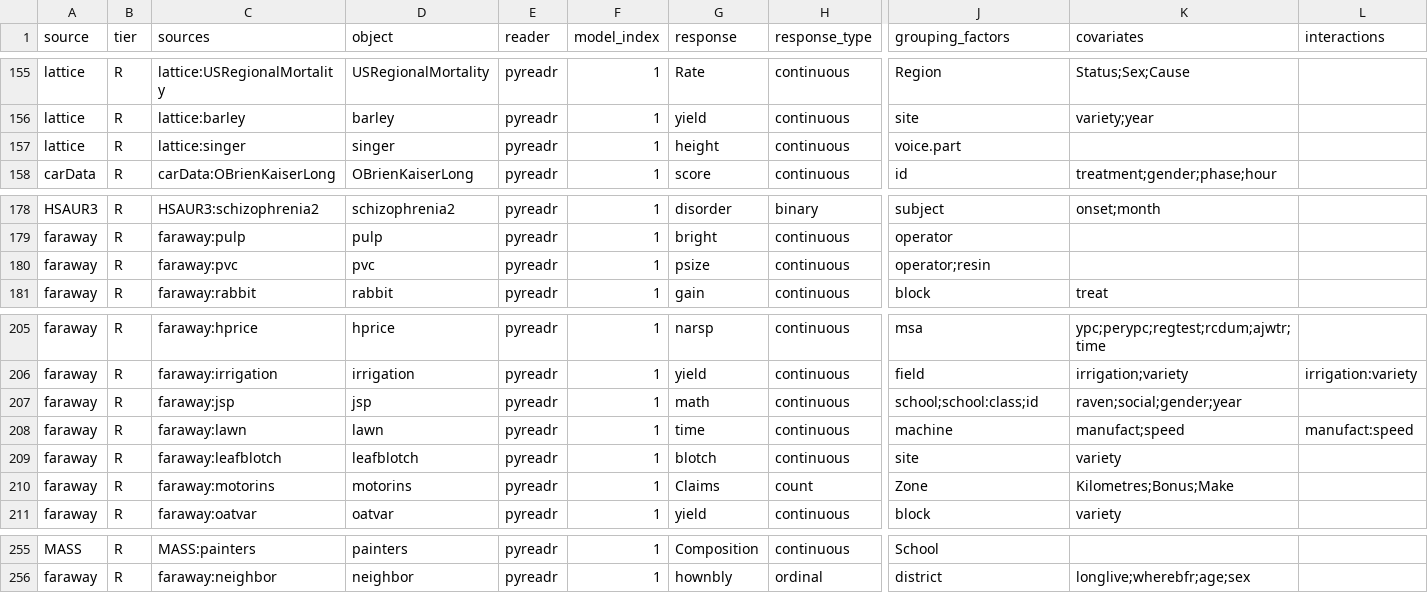
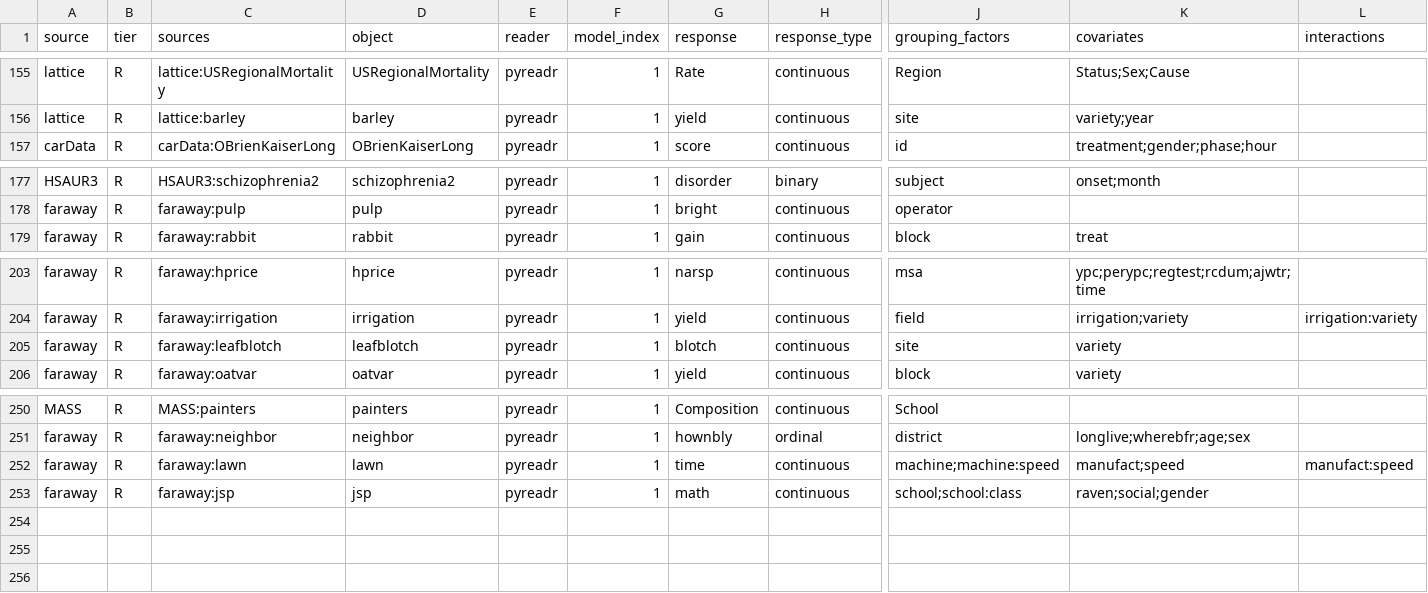
Before and after one commit to adkipnis/mixedbench, a CSV file: packages/glmm/surveys/dimensions/registry.csv, drawn as a sheet; only a part is shown, gaps mark what is left out; removed rows and columns are numbered as before the commit, all else as after; rows hold the shown columns only; the diff names each change by its address in the sheet, - before the commit and + after, or states it on an @@ line.

Commit message:
Dimension survey census: spot-check verdicts of the general packages, README section for adkipnis/metabeta-v3#23
Alex read 20 stratified rows and the six grouping disagreements of the blind reading: 17
rows agreed; lawn gains the machine:speed stratum, jsp drops the student effect of Faraway's
final-year model, pvc, singer and motorins leave the registry since their one-way factor
classifies rather than clusters. The README records the census, the CO2 dump bug, the
blind reading, the eight rules decided on 2026-10-07 and the v0.5 reconciliation. Tier R
closes at 252 registry rows over 238 datasets and 559 exclusions.

```diff
--- a/packages/glmm/surveys/dimensions/registry.csv
+++ b/packages/glmm/surveys/dimensions/registry.csv
-row 157: lattice | R | lattice:singer | singer | pyreadr | 1 | height | continuous | voice.part
-row 180: faraway | R | faraway:pvc | pvc | pyreadr | 1 | psize | continuous | operator;resin
-row 207: faraway | R | faraway:jsp | jsp | pyreadr | 1 | math | continuous | school;school:class;id | raven;social;gender;year
-row 208: faraway | R | faraway:lawn | lawn | pyreadr | 1 | time | continuous | machine | manufact;speed | manufact:speed
-row 210: faraway | R | faraway:motorins | motorins | pyreadr | 1 | Claims | count | Zone | Kilometres;Bonus;Make
+row 252: faraway | R | faraway:lawn | lawn | pyreadr | 1 | time | continuous | machine;machine:speed | manufact;speed | manufact:speed
+row 253: faraway | R | faraway:jsp | jsp | pyreadr | 1 | math | continuous | school;school:class | raven;social;gender
```
Also changed, not shown: packages/glmm/surveys/dimensions/columns.csv, packages/glmm/surveys/dimensions/dimensions.csv, 6 other files.
